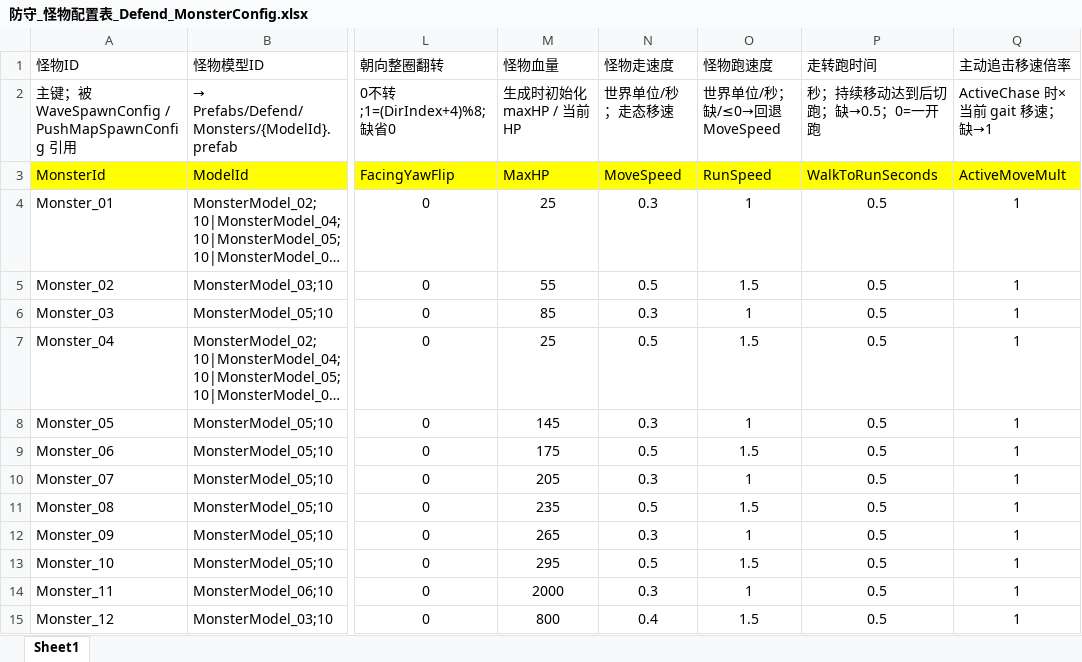
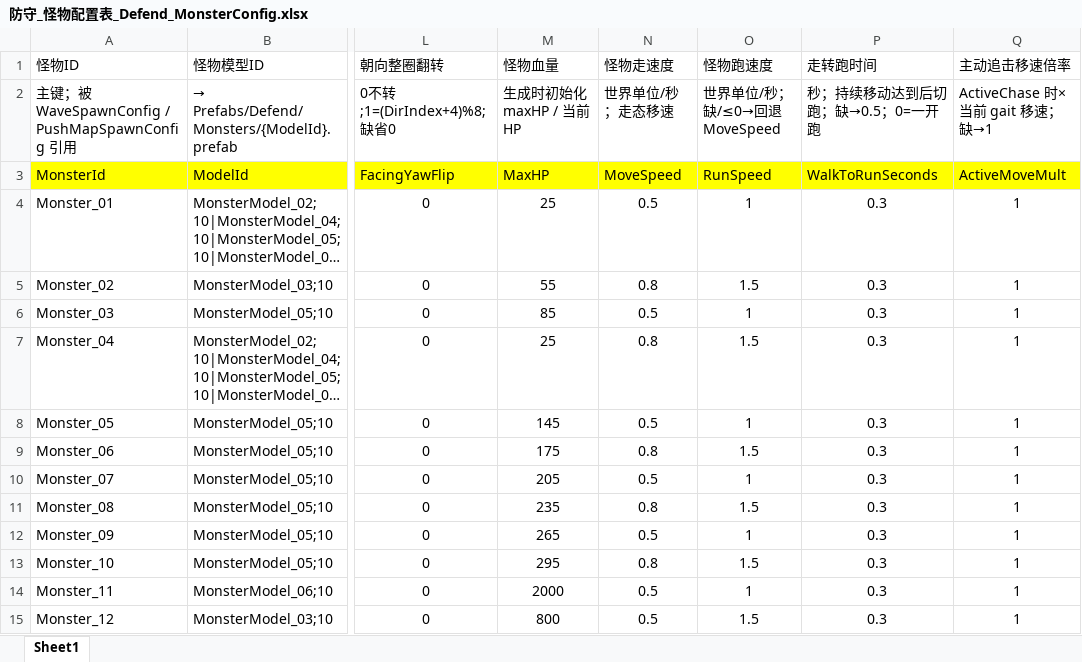
Before and after one commit to NeoYi2023/Gravedigger2026, an Excel workbook: Gravedigger2026/Assets/ConfigTables/Mode2/Excel/防守_怪物配置表_Defend_MonsterConfig.xlsx, sheet Sheet1, drawn as a sheet; only a part is shown, gaps mark what is left out; long unchanged cells end in …; values as stored, in another font and other column widths than the file's, no borders; the diff names each change by its address in the sheet, - before the commit and + after, or states it on an @@ line.

```diff
--- a/Gravedigger2026/Assets/ConfigTables/Mode2/Excel/防守_怪物配置表_Defend_MonsterConfig.xlsx (sheet Sheet1)
+++ b/Gravedigger2026/Assets/ConfigTables/Mode2/Excel/防守_怪物配置表_Defend_MonsterConfig.xlsx (sheet Sheet1)
-N4 (怪物走速度): 0.3
+N4 (怪物走速度): 0.5
-P4:P15 (走转跑时间): 0.5
+P4:P15 (走转跑时间): 0.3
-N5 (怪物走速度): 0.5
+N5 (怪物走速度): 0.8
-N6 (怪物走速度): 0.3
+N6 (怪物走速度): 0.5
-N7 (怪物走速度): 0.5
+N7 (怪物走速度): 0.8
-N8 (怪物走速度): 0.3
+N8 (怪物走速度): 0.5
-N9 (怪物走速度): 0.5
+N9 (怪物走速度): 0.8
-N10 (怪物走速度): 0.3
+N10 (怪物走速度): 0.5
-N11 (怪物走速度): 0.5
+N11 (怪物走速度): 0.8
-N12 (怪物走速度): 0.3
+N12 (怪物走速度): 0.5
-N13 (怪物走速度): 0.5
+N13 (怪物走速度): 0.8
-N14 (怪物走速度): 0.3
+N14 (怪物走速度): 0.5
-N15 (怪物走速度): 0.4
+N15 (怪物走速度): 0.5
```
Also changed, not shown: Gravedigger2026/Assets/ConfigTables/Mode2/Excel/制造_职业配置表_Manufacture_ClassConfig.xlsx, 17 other files.
